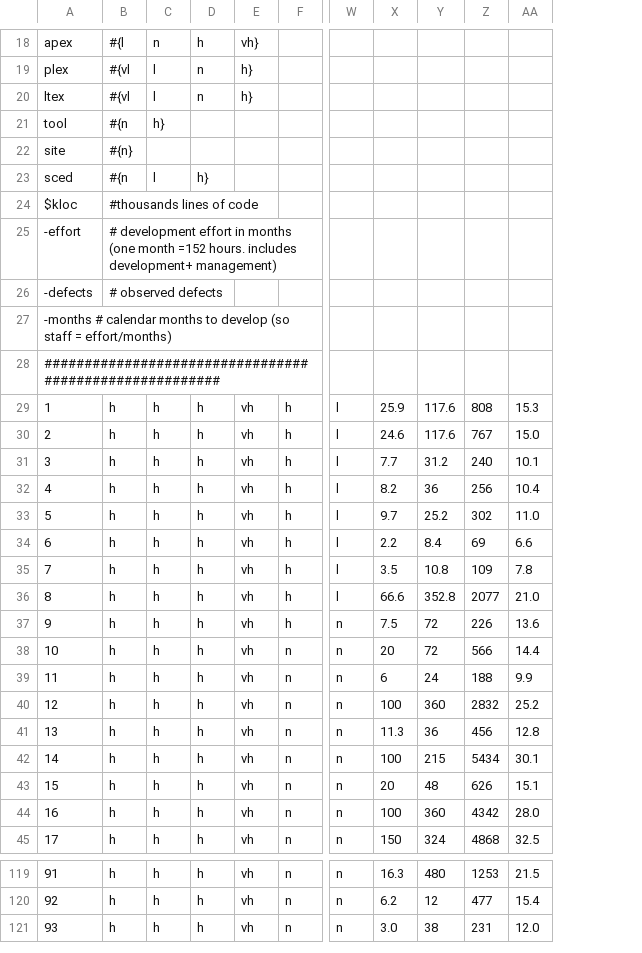
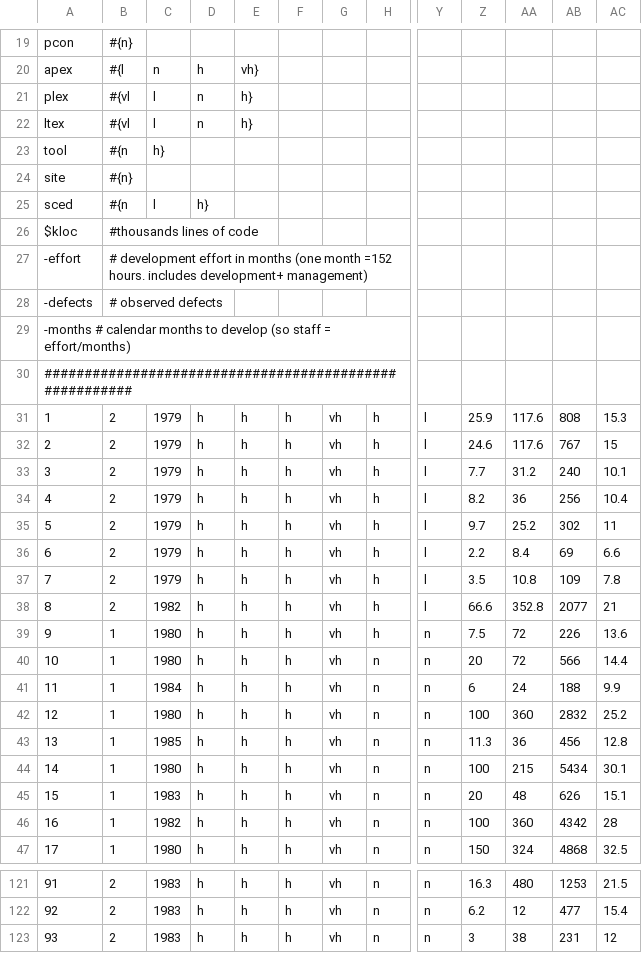
Before and after one commit to timm/auk, a CSV file: data/nasa93dem.csv, drawn as a sheet; only a part is shown, gaps mark what is left out; removed rows and columns are numbered as before the commit, all else as after; rows hold the shown columns only; the diff covers the shown part only; the diff names each change by its address in the sheet, - before the commit and + after, or states it on an @@ line.

```diff
--- a/data/nasa93dem.csv
+++ b/data/nasa93dem.csv
+column B, row 19: #{n}; row 21: #{vl; rows 23-27: #{n | #{n} | #{n | #thousands lines of code | # development effort in months (one month =152 hours. includes development+ management); rows 31-47: 2 | 2 | 2 | 2 | 2 | 2 | 2 | 2 | 1 | 1 | 1 | 1 | 1 | 1 | 1 | 1 | 1; rows 121-123: all 2
+column C, row 21: l; rows 23-25: h} |  | l; rows 31-47: 1979 | 1979 | 1979 | 1979 | 1979 | 1979 | 1979 | 1982 | 1980 | 1980 | 1984 | 1980 | 1985 | 1980 | 1983 | 1982 | 1980; rows 121-123: all 1983
@@ column A renumbered between rows 2 and 27 @@
-D19: #{l
+D19: (empty)
-E19: n
+E19: (empty)
-F19: h
+F19: (empty)
-G19: vh}
+G19: (empty)
-row 19: plex | #{vl | l | n | h}
-row 20: ltex | #{vl | l | n | h}
+row 20: apex | #{l | n | h | vh}
-D21: #{n
+D21: n
+row 22: ltex | #{vl | l | n | h}
-D23: #{n}
+D23: (empty)
-D24: #{n
+D24: (empty)
-E24: l
+E24: (empty)
-F24: h}
+F24: (empty)
-D25: #thousands lines of code
+D25: h}
-D26: # development effort in months (one month =152 hours. includes development+ management)
+D26: (empty)
-D27: # observed defects
+D27: (empty)
+row 28: -defects | # observed defects
-AC32: 15.0
+AC32: 15
-AC35: 11.0
+AC35: 11
-AC38: 21.0
+AC38: 21
-AC46: 28.0
+AC46: 28
-Z123: 3.0
+Z123: 3
-AC123: 12.0
+AC123: 12
```
Also changed, not shown: 6 added rows, 5 removed rows and 28 edited cells elsewhere in this file, 18 other files.
